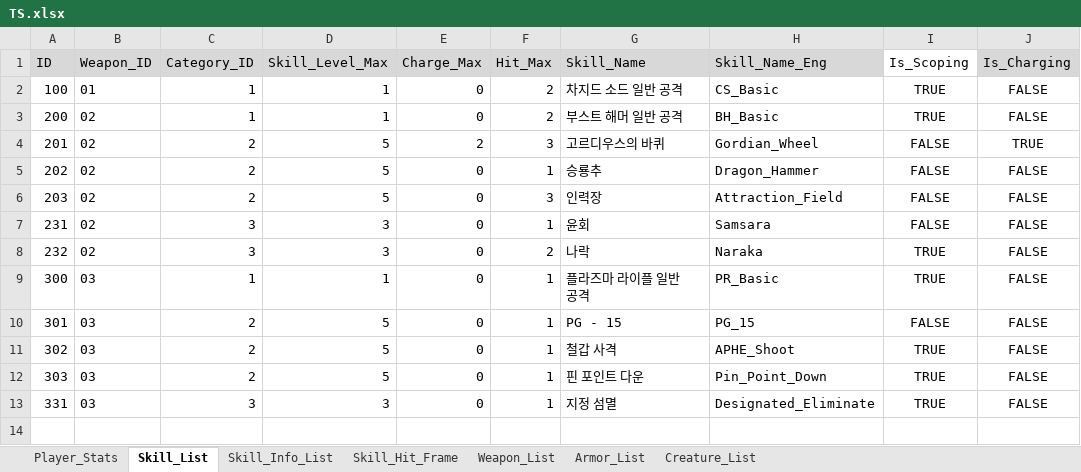
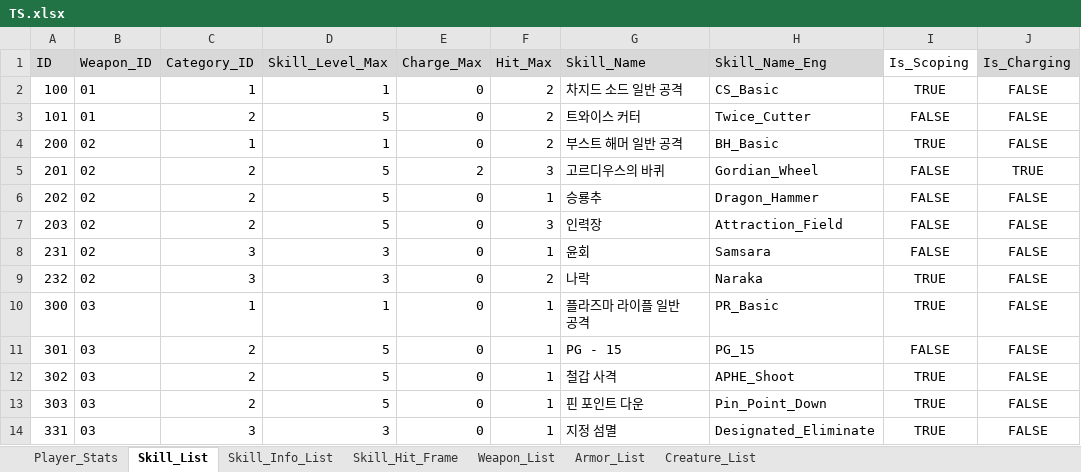
Before and after one commit to ChanhuiBae/ProjectTS, an Excel workbook: Assets/04Table/TS.xlsx, sheet Skill_List, drawn as a sheet; values as stored, in another font and other column widths than the file's, no borders; the diff names each change by its address in the sheet, - before the commit and + after, or states it on an @@ line.

```diff
--- a/Assets/04Table/TS.xlsx (sheet Skill_List)
+++ b/Assets/04Table/TS.xlsx (sheet Skill_List)
+row 3: 101 | 01 | 2 | 5 | 0 | 2 | 트와이스 커터 | Twice_Cutter | FALSE | FALSE
```
Also changed, not shown: sheet Skill_Info_List, sheet Skill_Hit_Frame, 8 other files.
